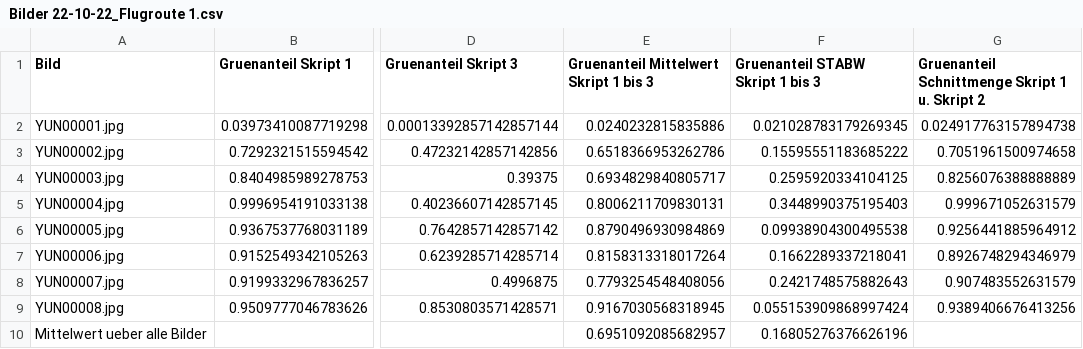
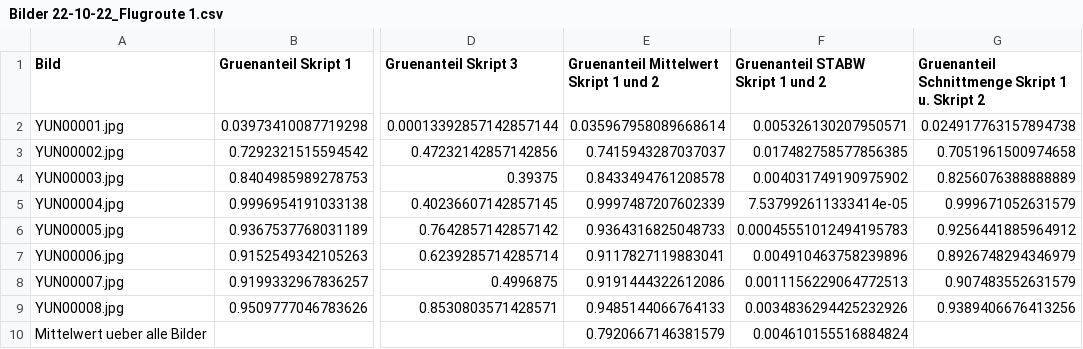
Before and after one commit to TimMcCool/JuFo-Drohnenprojekt, a CSV file: Outputs/Bilder 22-10-22_Flugroute 1.csv, drawn as a sheet; only a part is shown, gaps mark what is left out; the diff names each change by its address in the sheet, - before the commit and + after, or states it on an @@ line.

```diff
--- a/Outputs/Bilder 22-10-22_Flugroute 1.csv
+++ b/Outputs/Bilder 22-10-22_Flugroute 1.csv
-E1: Gruenanteil Mittelwert Skript 1 bis 3
+E1: Gruenanteil Mittelwert Skript 1 und 2
-F1: Gruenanteil STABW Skript 1 bis 3
+F1: Gruenanteil STABW Skript 1 und 2
-E2: 0.0240232815835886
+E2: 0.035967958089668614
-F2 (Gruenanteil STABW Skript 1 und 2): 0.021028783179269345
+F2 (Gruenanteil STABW Skript 1 und 2): 0.005326130207950571
-E3: 0.6518366953262786
+E3: 0.7415943287037037
-F3 (Gruenanteil STABW Skript 1 und 2): 0.15595551183685222
+F3 (Gruenanteil STABW Skript 1 und 2): 0.017482758577856385
-E4: 0.6934829840805717
+E4: 0.8433494761208578
-F4 (Gruenanteil STABW Skript 1 und 2): 0.2595920334104125
+F4 (Gruenanteil STABW Skript 1 und 2): 0.004031749190975902
-E5: 0.8006211709830131
+E5: 0.9997487207602339
-F5 (Gruenanteil STABW Skript 1 und 2): 0.3448990375195403
+F5 (Gruenanteil STABW Skript 1 und 2): 7.537992611333414e-05
-E6: 0.8790496930984869
+E6: 0.9364316825048733
-F6 (Gruenanteil STABW Skript 1 und 2): 0.09938904300495538
+F6 (Gruenanteil STABW Skript 1 und 2): 0.00045551012494195783
-E7: 0.8158313318017264
+E7: 0.9117827119883041
-F7 (Gruenanteil STABW Skript 1 und 2): 0.1662289337218041
+F7 (Gruenanteil STABW Skript 1 und 2): 0.004910463758239896
-E8: 0.7793254548408056
+E8: 0.9191444322612086
-F8 (Gruenanteil STABW Skript 1 und 2): 0.2421748575882643
+F8 (Gruenanteil STABW Skript 1 und 2): 0.0011156229064772513
-E9: 0.9167030568318945
+E9: 0.9485144066764133
-F9 (Gruenanteil STABW Skript 1 und 2): 0.055153909868997424
+F9 (Gruenanteil STABW Skript 1 und 2): 0.0034836294425232926
-E10: 0.6951092085682957
+E10: 0.7920667146381579
-F10 (Gruenanteil STABW Skript 1 und 2): 0.16805276376626196
+F10 (Gruenanteil STABW Skript 1 und 2): 0.004610155516884824
```
Also changed, not shown: Outputs/Bilder 16-07-22_Flugroute 2.csv, Outputs/Bilder 22-10-22_Flugroute 2.csv, 12 other files.
